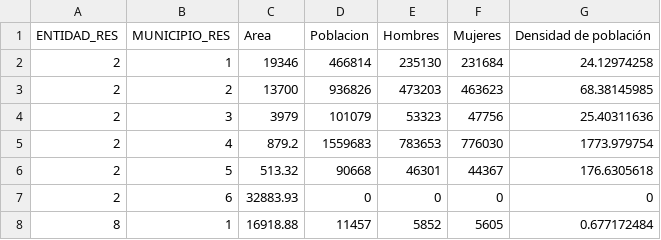
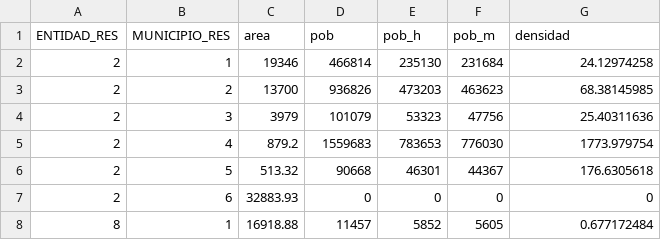
Before and after one commit to luismanuel2/dataframe_covid, a CSV file: datos/Población.csv, drawn as a sheet; only a part is shown; removed rows and columns are numbered as before the commit, all else as after; the diff names each change by its address in the sheet, - before the commit and + after, or states it on an @@ line.

Commit message:
actualizacion

```diff
--- a/datos/Población.csv
+++ b/datos/Población.csv
-row 1: ENTIDAD_RES | MUNICIPIO_RES | Area | Poblacion | Hombres | Mujeres | Densidad de población
+row 1: ENTIDAD_RES | MUNICIPIO_RES | area | pob | pob_h | pob_m | densidad
```
